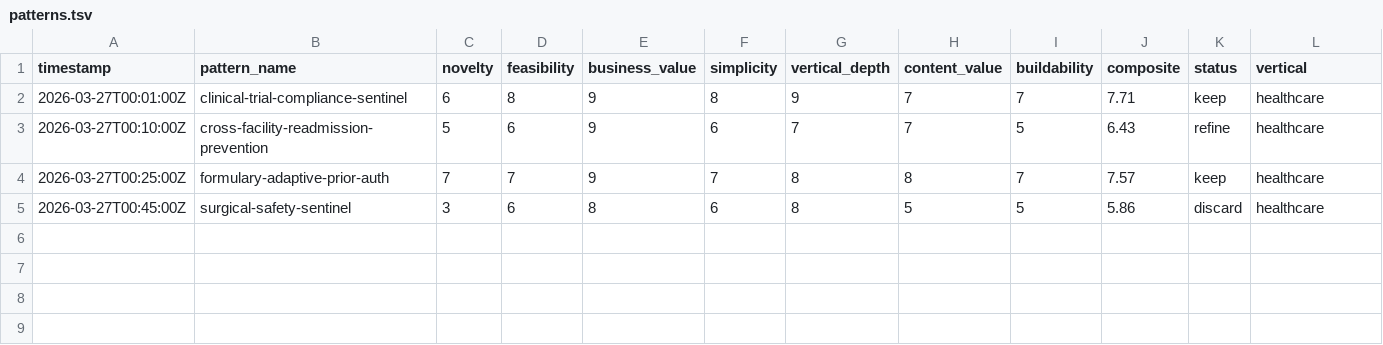
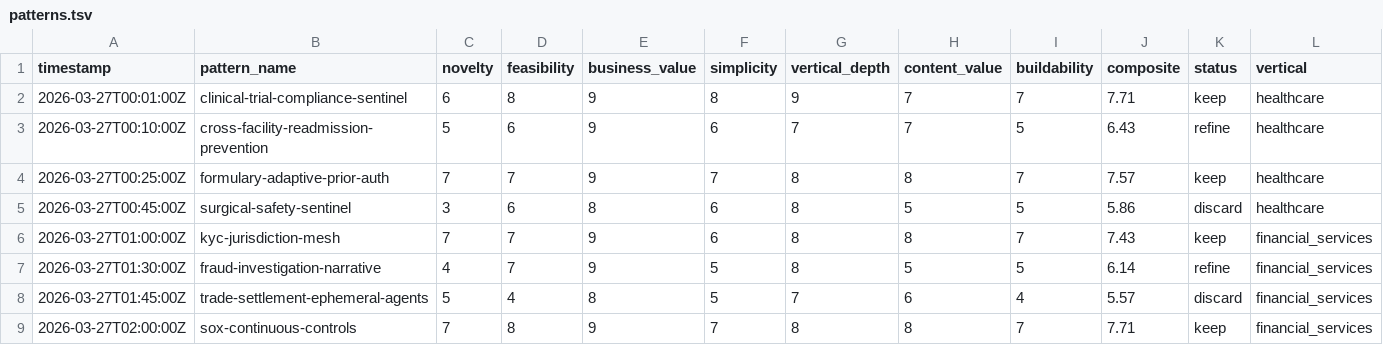
Before and after one commit to RagnarPitla/RP-autoresearch, a TSV file: patterns.tsv, drawn as a sheet; only a part is shown; rows hold the shown columns only; the diff names each change by its address in the sheet, - before the commit and + after, or states it on an @@ line.

```diff
--- a/patterns.tsv
+++ b/patterns.tsv
+row 6: 2026-03-27T01:00:00Z | kyc-jurisdiction-mesh | 7 | 7 | 9 | 6 | 8 | 8 | 7 | 7.43 | keep | financial_services
+row 7: 2026-03-27T01:30:00Z | fraud-investigation-narrative | 4 | 7 | 9 | 5 | 8 | 5 | 5 | 6.14 | refine | financial_services
+row 8: 2026-03-27T01:45:00Z | trade-settlement-ephemeral-agents | 5 | 4 | 8 | 5 | 7 | 6 | 4 | 5.57 | discard | financial_services
+row 9: 2026-03-27T02:00:00Z | sox-continuous-controls | 7 | 8 | 9 | 7 | 8 | 8 | 7 | 7.71 | keep | financial_services
```
Also changed, not shown: 9 other files.
